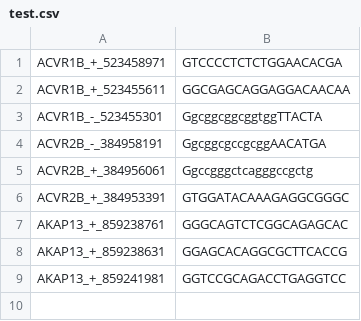
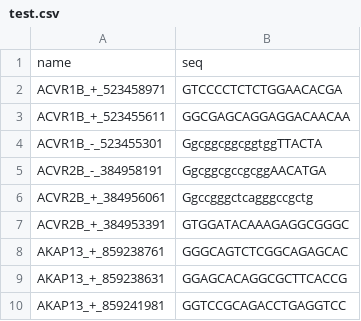
Before and after one commit to allgenesconsidered/gRNAtoOligo, a CSV file: test.csv, drawn as a sheet; the diff names each change by its address in the sheet, - before the commit and + after, or states it on an @@ line.

```diff
--- a/test.csv
+++ b/test.csv
+row 1: name | seq
```
Also changed, not shown: 1 other file.
